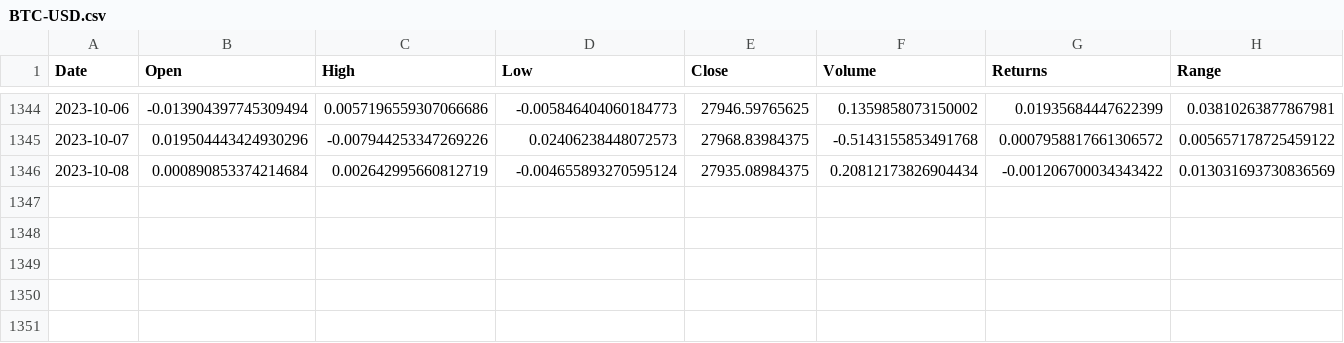
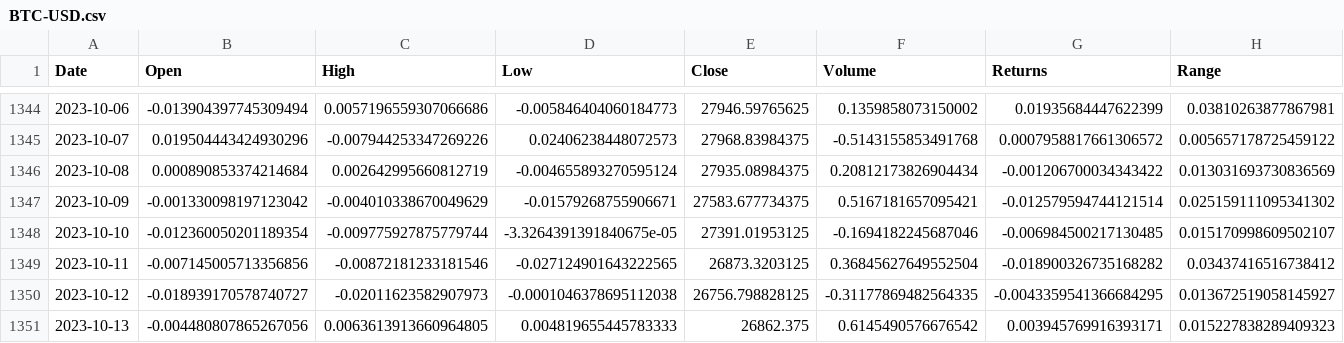
Before and after one commit to ItMeansBigMountain/Financial.Market.ML, a CSV file: 2_Supervised/data/BTC-USD.csv, drawn as a sheet; only a part is shown, gaps mark what is left out; rows hold the shown columns only; the diff names each change by its address in the sheet, - before the commit and + after, or states it on an @@ line.

```diff
--- a/2_Supervised/data/BTC-USD.csv
+++ b/2_Supervised/data/BTC-USD.csv
+row 1347: 2023-10-09 | -0.001330098197123042 | -0.004010338670049629 | -0.01579268755906671 | 27583.677734375 | 0.5167181657095421 | -0.012579594744121514 | 0.025159111095341302
+row 1348: 2023-10-10 | -0.012360050201189354 | -0.009775927875779744 | -3.3264391391840675e-05 | 27391.01953125 | -0.1694182245687046 | -0.006984500217130485 | 0.015170998609502107
+row 1349: 2023-10-11 | -0.007145005713356856 | -0.00872181233181546 | -0.027124901643222565 | 26873.3203125 | 0.36845627649552504 | -0.018900326735168282 | 0.03437416516738412
+row 1350: 2023-10-12 | -0.018939170578740727 | -0.02011623582907973 | -0.0001046378695112038 | 26756.798828125 | -0.31177869482564335 | -0.0043359541366684295 | 0.013672519058145927
+row 1351: 2023-10-13 | -0.004480807865267056 | 0.0063613913660964805 | 0.004819655445783333 | 26862.375 | 0.6145490576676542 | 0.003945769916393171 | 0.015227838289409323
```
Also changed, not shown: 7 other files.
